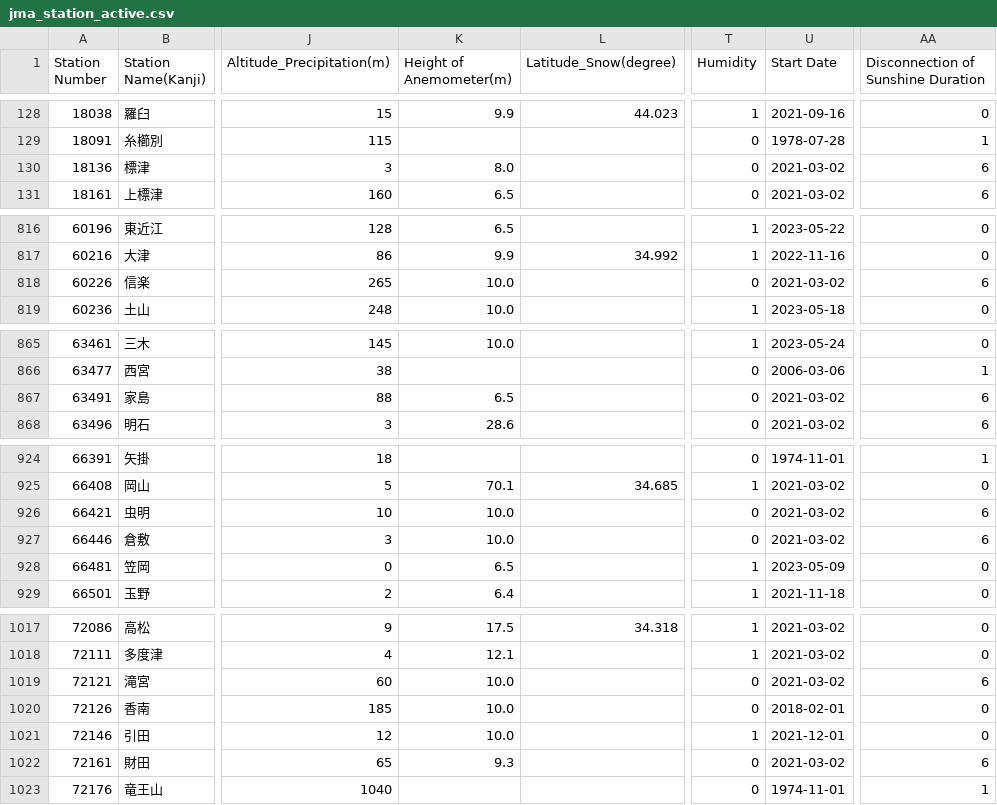
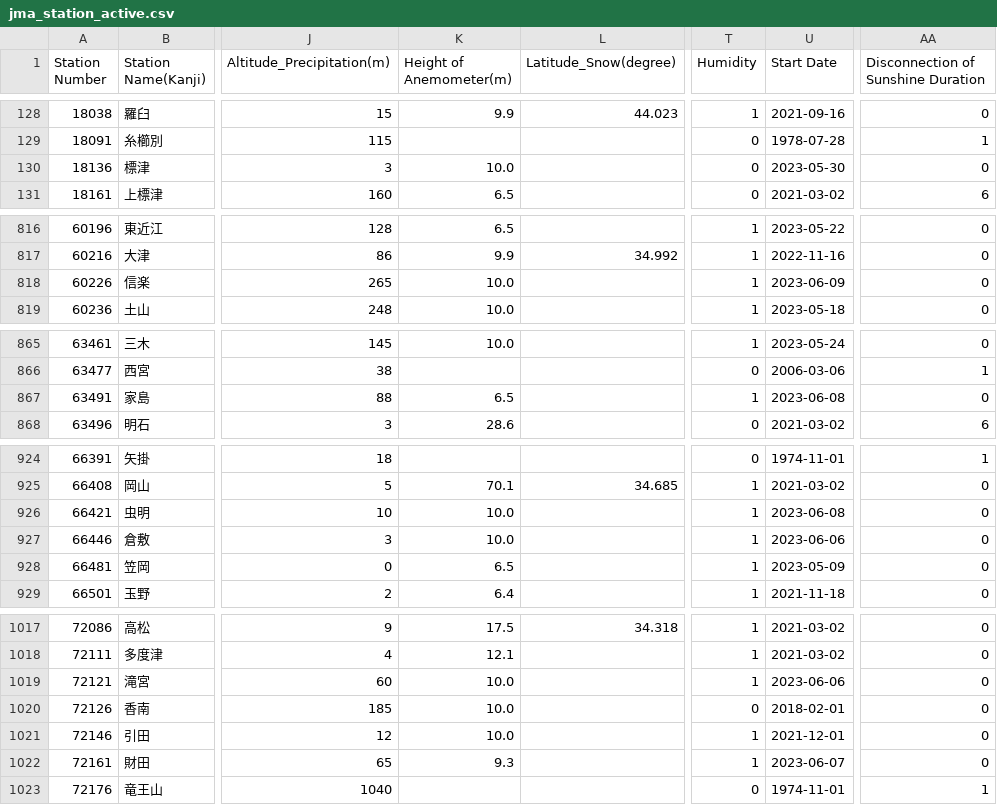
Before and after one commit to code4fukui/jma_station, a CSV file: jma_station_active.csv, drawn as a sheet; only a part is shown, gaps mark what is left out; the diff covers the shown part only; the diff names each change by its address in the sheet, - before the commit and + after, or states it on an @@ line.

```diff
--- a/jma_station_active.csv
+++ b/jma_station_active.csv
-K130 (Height of Anemometer(m)): 8.0
+K130 (Height of Anemometer(m)): 10.0
-U130 (Start Date): 2021-03-02
+U130 (Start Date): 2023-05-30
-AA130: 6
+AA130: 0
-T818 (Humidity): 0
+T818 (Humidity): 1
-U818 (Start Date): 2021-03-02
+U818 (Start Date): 2023-06-09
-AA818: 6
+AA818: 0
-T867 (Humidity): 0
+T867 (Humidity): 1
-U867 (Start Date): 2021-03-02
+U867 (Start Date): 2023-06-08
-AA867: 6
+AA867: 0
-T926:T927 (Humidity): 0
+T926:T927 (Humidity): 1
-U926 (Start Date): 2021-03-02
+U926 (Start Date): 2023-06-08
-AA926:AA927: 6
+AA926:AA927: 0
-U927 (Start Date): 2021-03-02
+U927 (Start Date): 2023-06-06
-T1019 (Humidity): 0
+T1019 (Humidity): 1
-U1019 (Start Date): 2021-03-02
+U1019 (Start Date): 2023-06-06
-AA1019: 6
+AA1019: 0
-T1022 (Humidity): 0
+T1022 (Humidity): 1
-U1022 (Start Date): 2021-03-02
+U1022 (Start Date): 2023-06-07
-AA1022: 6
+AA1022: 0
```
Also changed, not shown: 12 edited cells elsewhere in this file, jma_station.csv, 4 other files.
